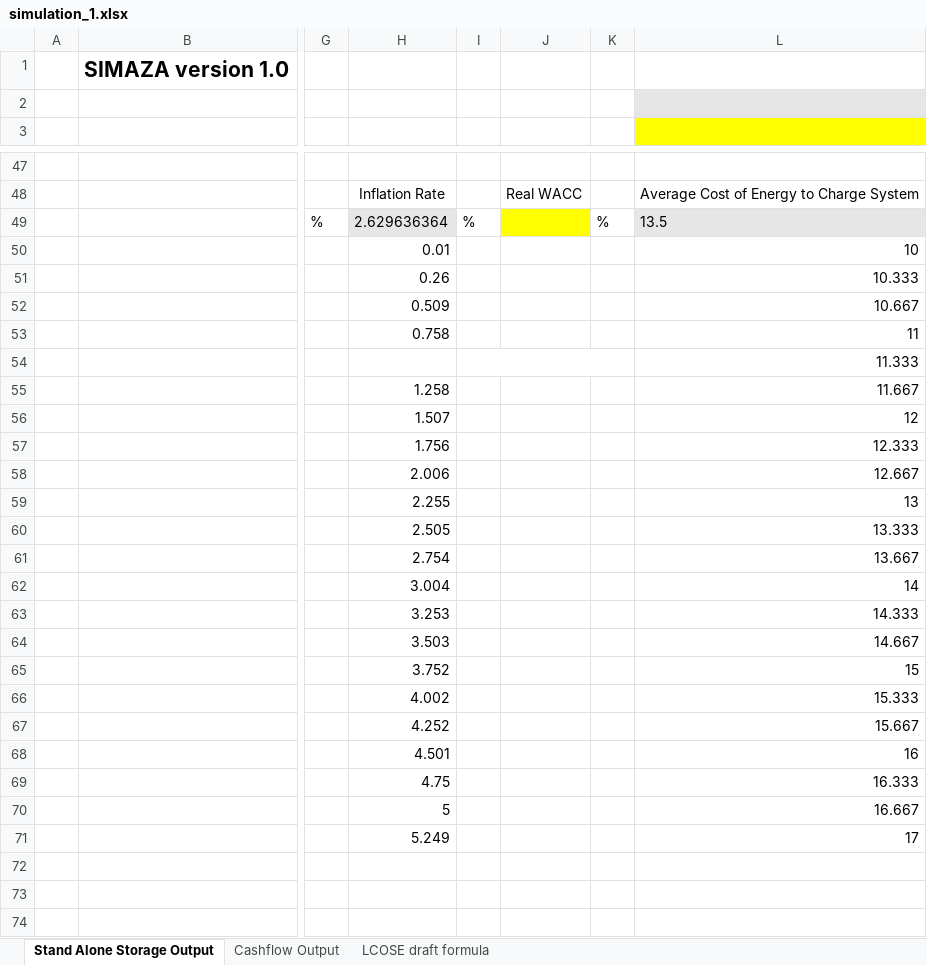
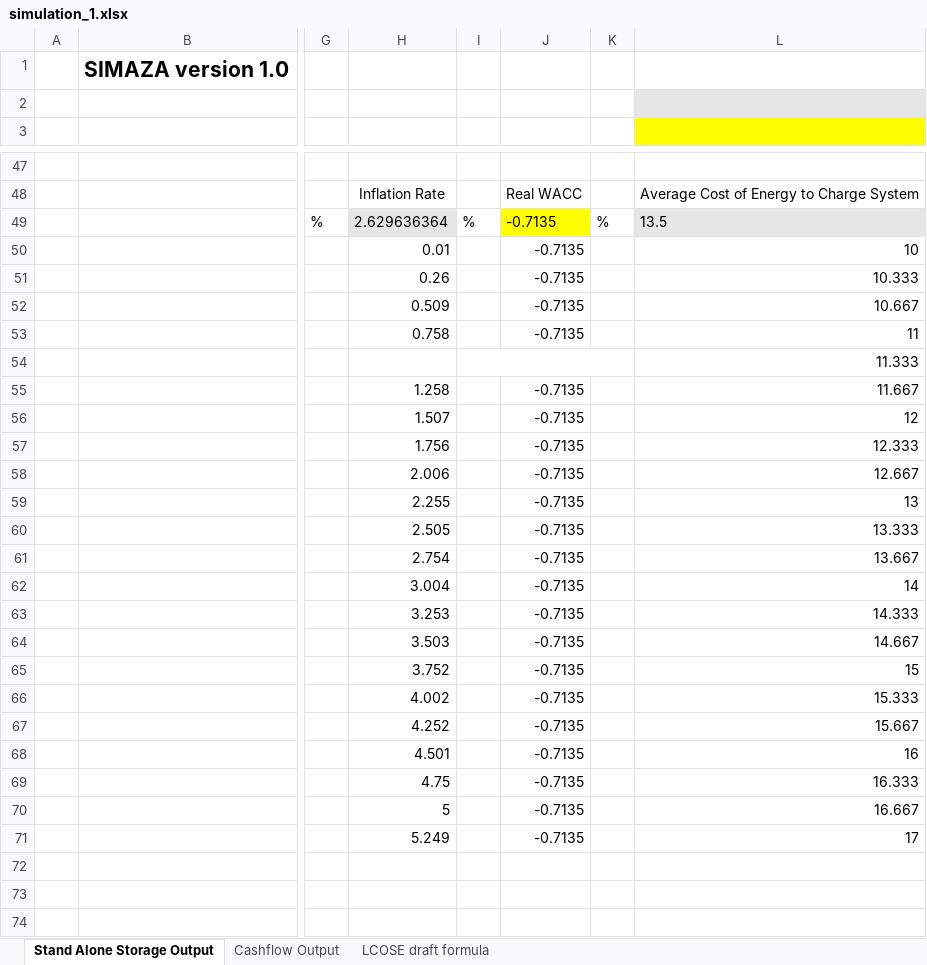
Before and after one commit to DidierFR75/azasimul, an Excel workbook: web/simulator/simulation_1.xlsx, sheet Stand Alone Storage Output, drawn as a sheet; only a part is shown, gaps mark what is left out; values as stored, in another font and other column widths than the file's, no borders; the diff covers the shown part only; the diff names each change by its address in the sheet, - before the commit and + after, or states it on an @@ line.

```diff
--- a/web/simulator/simulation_1.xlsx (sheet Stand Alone Storage Output)
+++ b/web/simulator/simulation_1.xlsx (sheet Stand Alone Storage Output)
-J49:J53: (empty)
+J49:J53: -0.7135
-J55:J71: (empty)
+J55:J71: -0.7135
```
Also changed, not shown: 11 edited cells elsewhere in this sheet, web/simulator/result/simulation_1.xlsx, 4 other files.
